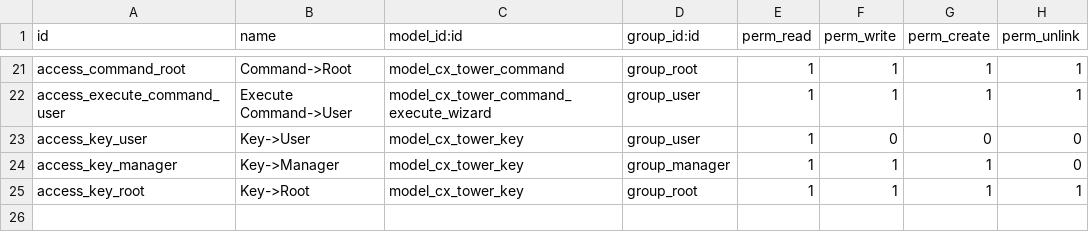
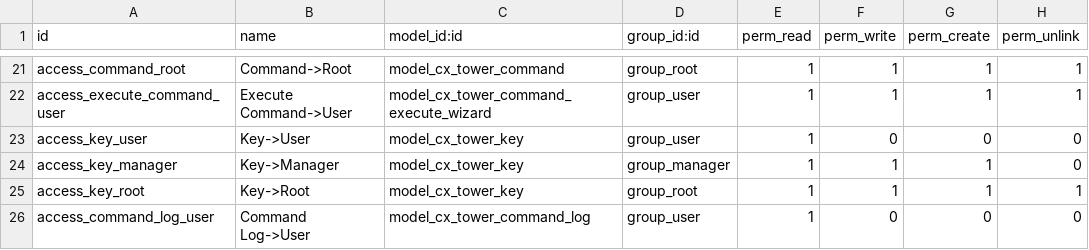
Before and after one commit to cetmix/cetmix-tower, a CSV file: cetmix_tower_server/security/ir.model.access.csv, drawn as a sheet; only a part is shown, gaps mark what is left out.

Commit message:
[14.0] cetmix_tower_server: command log implementation (#10)
cx_tower_server: wrapper function for multi command execution
cx_tower_command_log: new model for command logging
cx.tower.command.log: fix logged message format
cx.tower.command.wizard: open command log after running command on server
cx.tower.server: fix error on 'no connection' exception
cx.tower.command.log: labels. Used to mark and locate particular command log
cx.tower.command: added tests for command log

```diff
--- a/cetmix_tower_server/security/ir.model.access.csv
+++ b/cetmix_tower_server/security/ir.model.access.csv
@@ -25 +25,2 @@ access_key_manager,Key->Manager,model_cx_tower_key,group_manager,1,1,1,0
 access_key_root,Key->Root,model_cx_tower_key,group_root,1,1,1,1
+access_command_log_user,Command Log->User,model_cx_tower_command_log,group_user,1,0,0,0
```
Also changed, not shown: 12 other files.
